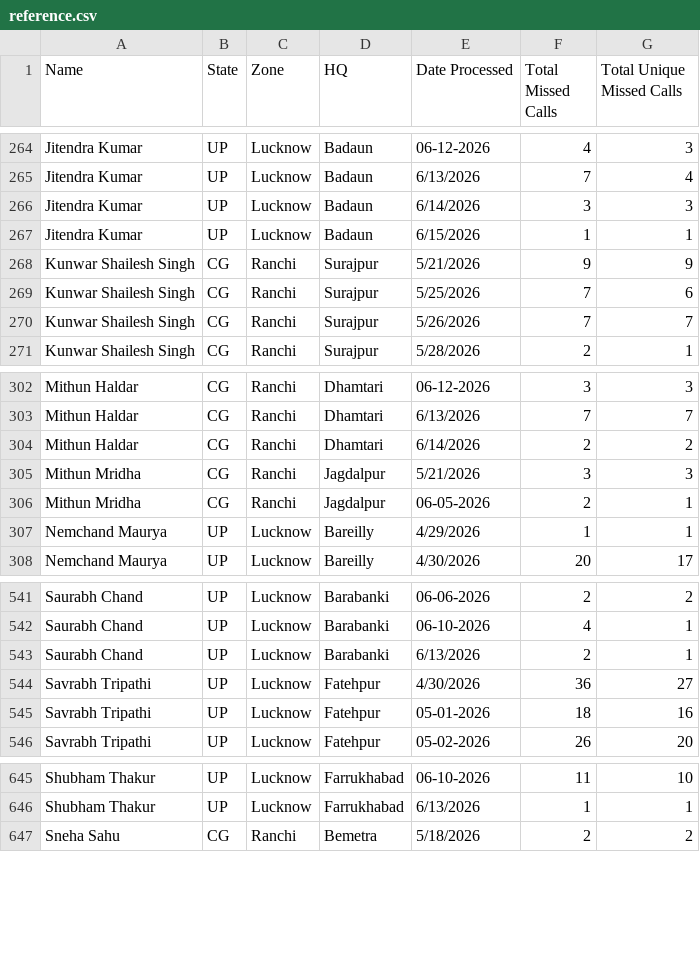
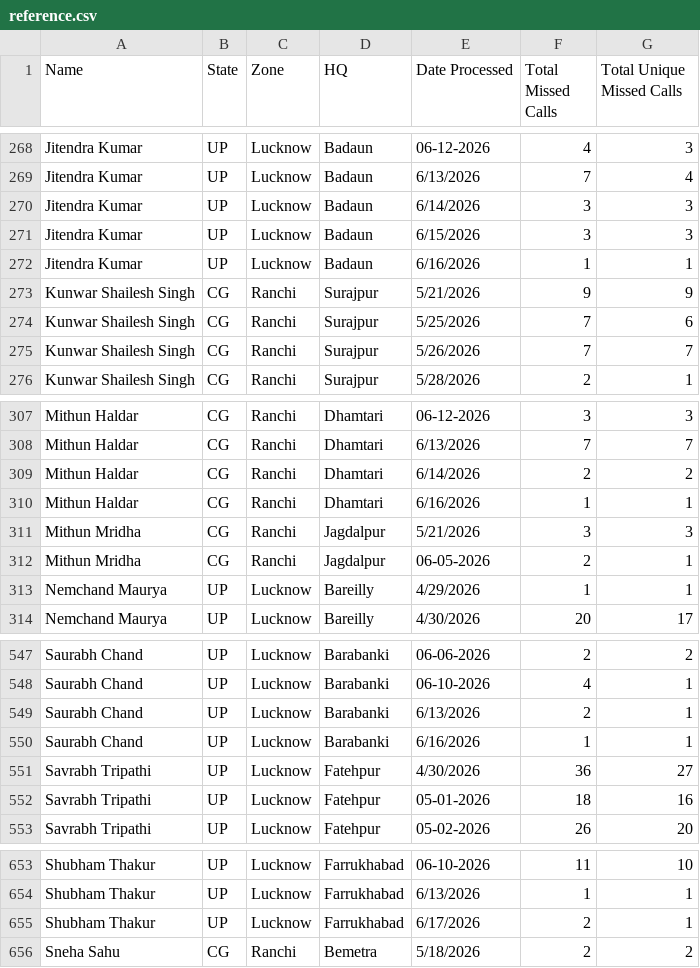
Before and after one commit to projectquicksilver/Shriram_Bioseed_Dashboard, a CSV file: public/reference.csv, drawn as a sheet; only a part is shown, gaps mark what is left out; the diff covers the shown part only.

```diff
--- a/public/reference.csv
+++ b/public/reference.csv
@@ -266,3 +270,4 @@ Jitendra Kumar,UP,Lucknow,Badaun,6/13/2026,7,4
 Jitendra Kumar,UP,Lucknow,Badaun,6/14/2026,3,3
-Jitendra Kumar,UP,Lucknow,Badaun,6/15/2026,1,1
+Jitendra Kumar,UP,Lucknow,Badaun,6/15/2026,3,3
+Jitendra Kumar,UP,Lucknow,Badaun,6/16/2026,1,1
 Kunwar Shailesh Singh,CG,Ranchi,Surajpur,5/21/2026,9,9
@@ -304,2 +309,3 @@ Mithun Haldar,CG,Ranchi,Dhamtari,6/13/2026,7,7
 Mithun Haldar,CG,Ranchi,Dhamtari,6/14/2026,2,2
+Mithun Haldar,CG,Ranchi,Dhamtari,6/16/2026,1,1
 Mithun Mridha,CG,Ranchi,Jagdalpur,5/21/2026,3,3
@@ -543,2 +549,3 @@ Saurabh Chand,UP,Lucknow,Barabanki,06-10-2026,4,1
 Saurabh Chand,UP,Lucknow,Barabanki,6/13/2026,2,1
+Saurabh Chand,UP,Lucknow,Barabanki,6/16/2026,1,1
 Savrabh Tripathi,UP,Lucknow,Fatehpur,4/30/2026,36,27
@@ -646,2 +654,3 @@ Shubham Thakur,UP,Lucknow,Farrukhabad,06-10-2026,11,10
 Shubham Thakur,UP,Lucknow,Farrukhabad,6/13/2026,1,1
+Shubham Thakur,UP,Lucknow,Farrukhabad,6/17/2026,2,1
 Sneha Sahu,CG,Ranchi,Bemetra,5/18/2026,2,2
```
Also changed, not shown: 7 added rows and 7 edited cells elsewhere in this file, public/mc_data.csv, 1 other file.
